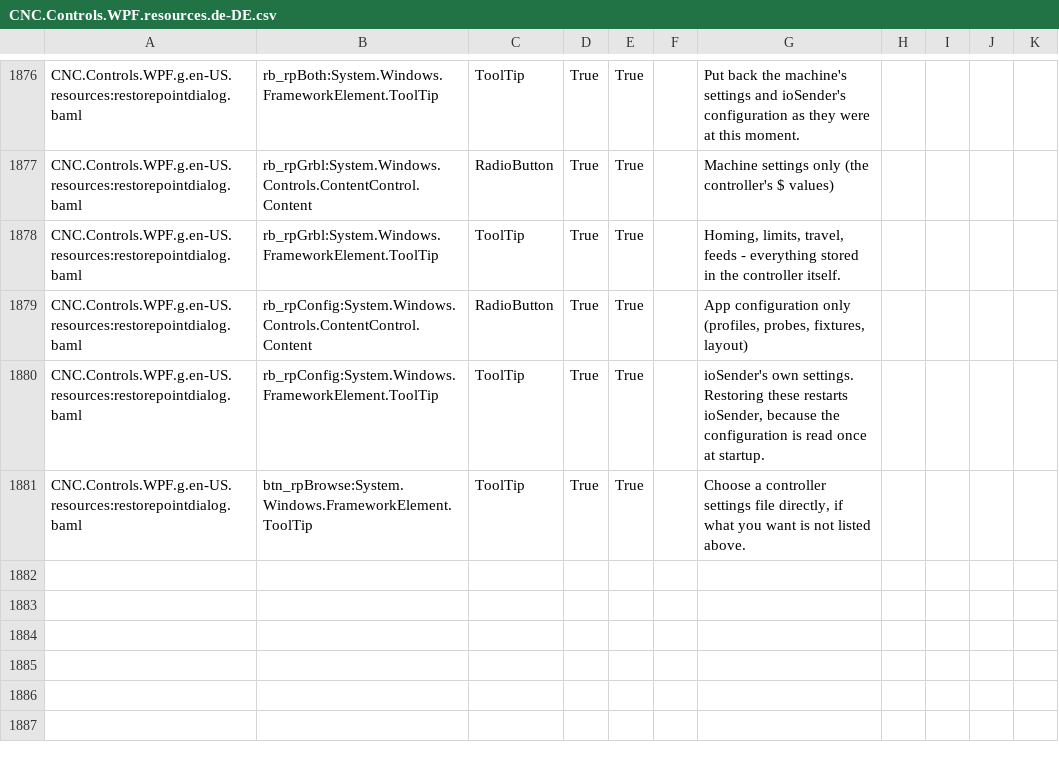
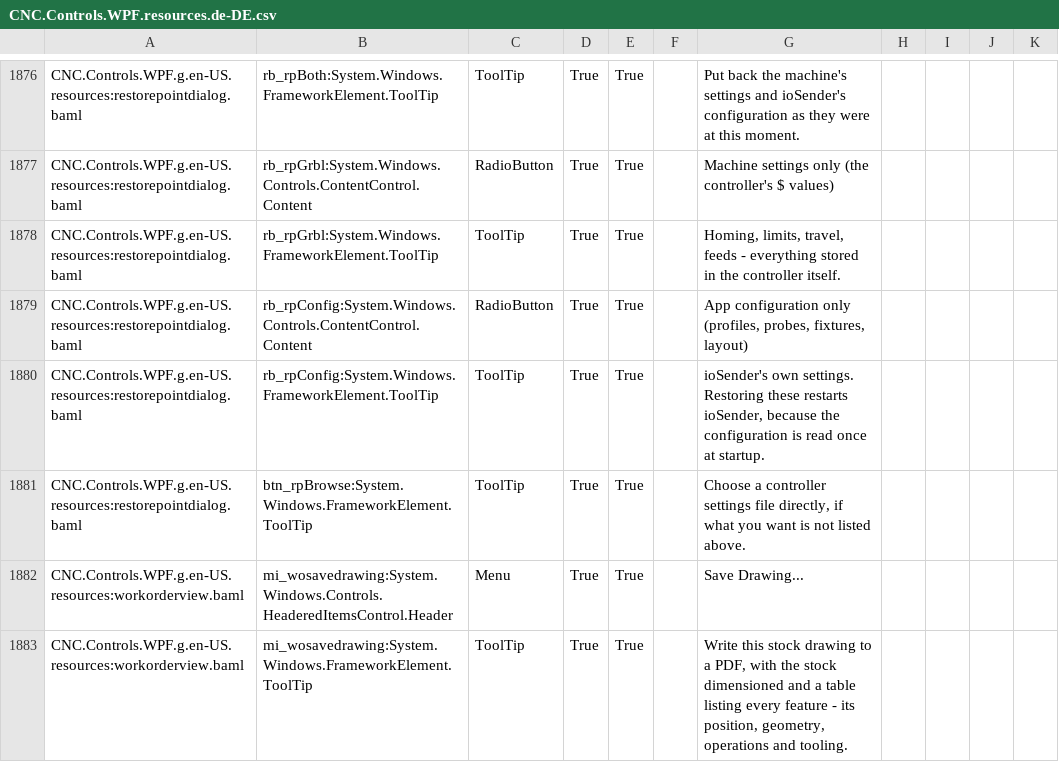
Before and after one commit to ioSenderV2/ioSender, a CSV file: Locale/de-DE/csv/CNC.Controls.WPF.resources.de-DE.csv, drawn as a sheet; only a part is shown, gaps mark what is left out; the diff names each change by its address in the sheet, - before the commit and + after, or states it on an @@ line.

```diff
--- a/Locale/de-DE/csv/CNC.Controls.WPF.resources.de-DE.csv
+++ b/Locale/de-DE/csv/CNC.Controls.WPF.resources.de-DE.csv
+row 1882: CNC.Controls.WPF.g.en-US.resources:workorderview.baml | mi_wosavedrawing:System.Windows.Controls.HeaderedItemsControl.Header | Menu | True | True |  | Save Drawing...
+row 1883: CNC.Controls.WPF.g.en-US.resources:workorderview.baml | mi_wosavedrawing:System.Windows.FrameworkElement.ToolTip | ToolTip | True | True |  | Write this stock drawing to a PDF, with the stock dimensioned and a table listing every feature - its position, geometry, operations and tooling.
```
Also changed, not shown: Locale/en-US/csv/CNC.Controls.WPF.resources.en-US.csv, Locale/hu-HU/csv/CNC.Controls.WPF.resources.hu-HU.csv, 4 other files.
